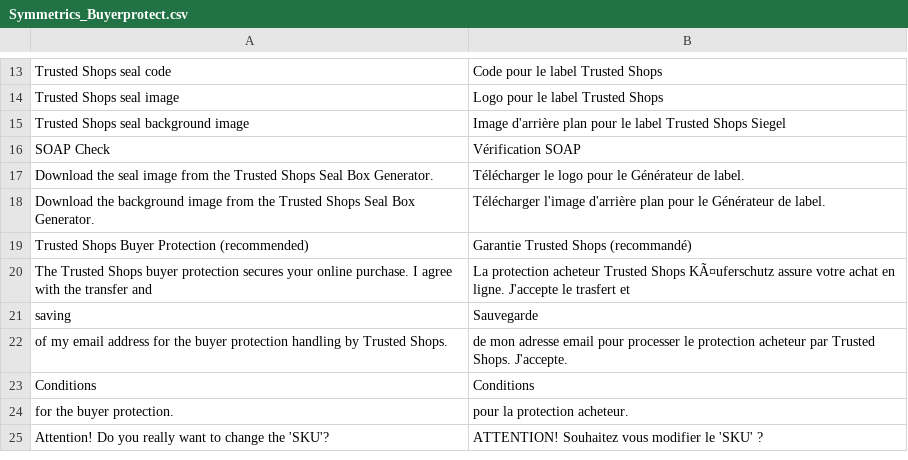
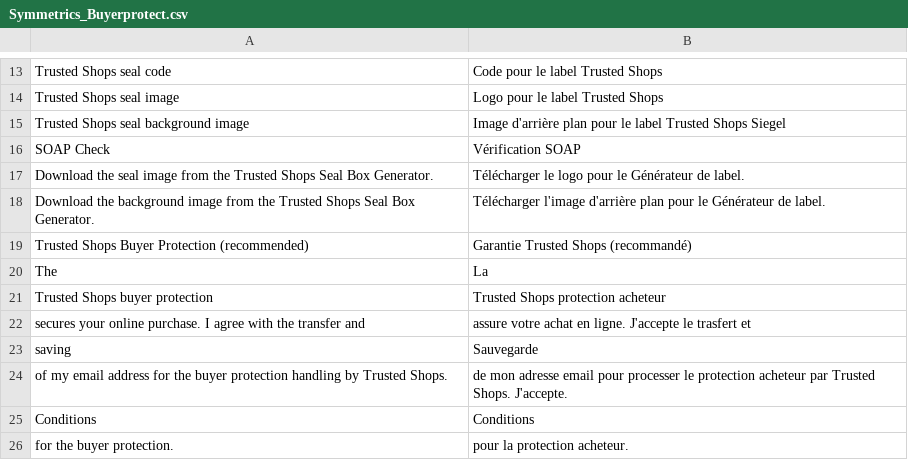
Before and after one commit to welance/trustedshops_buyerprotection, a CSV file: build/app/locale/fr_FR/Symmetrics_Buyerprotect.csv, drawn as a sheet; only a part is shown, gaps mark what is left out; the shorter side is filled out with more unchanged rows.

```diff
--- a/build/app/locale/fr_FR/Symmetrics_Buyerprotect.csv
+++ b/build/app/locale/fr_FR/Symmetrics_Buyerprotect.csv
@@ -19,3 +19,5 @@
 "Trusted Shops Buyer Protection (recommended)","Garantie Trusted Shops (recommandé)"
-"The Trusted Shops buyer protection secures your online purchase. I agree with the transfer and","La protection acheteur Trusted Shops KÃ¤uferschutz assure votre achat en ligne. J'accepte le trasfert et"
+"The ","La "
+"Trusted Shops buyer protection","Trusted Shops protection acheteur"
+"secures your online purchase. I agree with the transfer and","assure votre achat en ligne. J'accepte le trasfert et"
 "saving","Sauvegarde"
```
Also changed, not shown: build/app/locale/de_DE/Symmetrics_Buyerprotect.csv, 1 other file.
